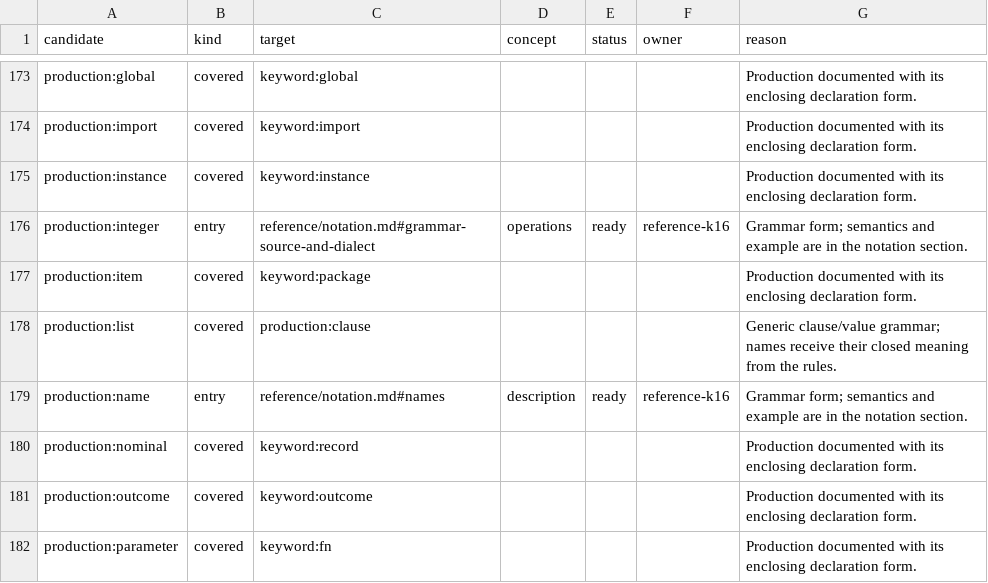
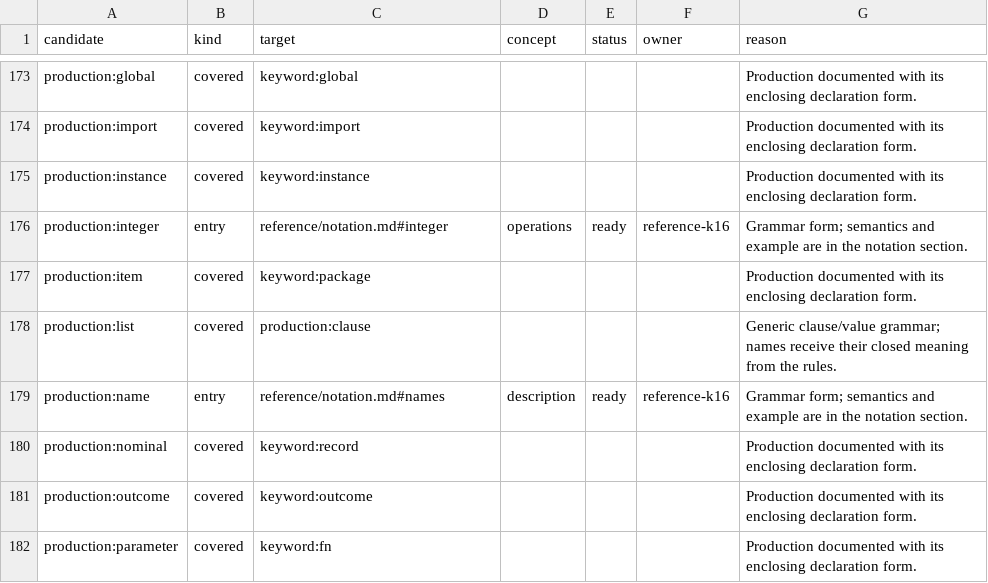
Before and after one commit to Linkuistics/APIAnyware, a TSV file: semantic/specification/tools/reference-dispositions.tsv, drawn as a sheet; only a part is shown, gaps mark what is left out.

Commit message:
reference-k88: proof exact lookup and close reference-k9

```diff
--- a/semantic/specification/tools/reference-dispositions.tsv
+++ b/semantic/specification/tools/reference-dispositions.tsv
@@ -175,3 +175,3 @@ production:import	covered	keyword:import				Production documented with its enclo
 production:instance	covered	keyword:instance				Production documented with its enclosing declaration form.
-production:integer	entry	reference/notation.md#grammar-source-and-dialect	operations	ready	reference-k16	Grammar form; semantics and example are in the notation section.
+production:integer	entry	reference/notation.md#integer	operations	ready	reference-k16	Grammar form; semantics and example are in the notation section.
 production:item	covered	keyword:package				Production documented with its enclosing declaration form.
```
Also changed, not shown: 6 other files.
